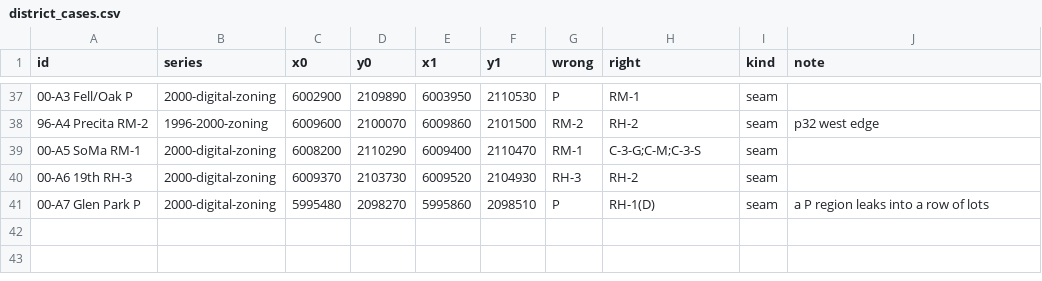
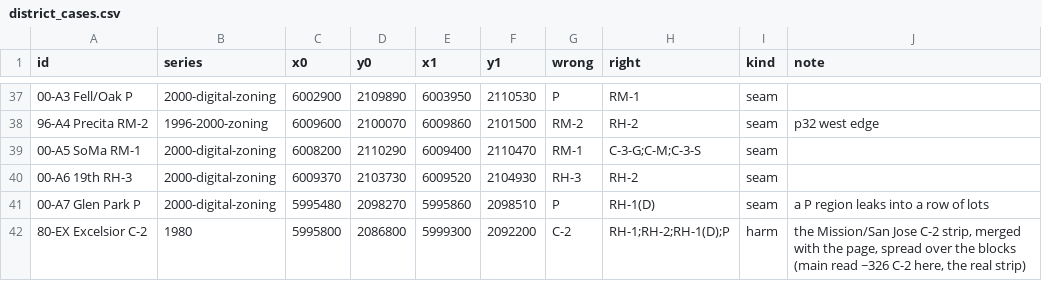
Before and after one commit to Grow-SF/sfzoning, a CSV file: pipeline/inputs/district_cases.csv, drawn as a sheet; only a part is shown, gaps mark what is left out.

```diff
--- a/pipeline/inputs/district_cases.csv
+++ b/pipeline/inputs/district_cases.csv
@@ -41 +41,2 @@ id,series,x0,y0,x1,y1,wrong,right,kind,note
 00-A7 Glen Park P,2000-digital-zoning,5995480,2098270,5995860,2098510,P,RH-1(D),seam,a P region leaks into a row of lots
+80-EX Excelsior C-2,1980,5995800,2086800,5999300,2092200,C-2,RH-1;RH-2;RH-1(D);P,harm,"the Mission/San Jose C-2 strip, merged with the page, spread over the blocks (main read ~326 C-2 here, the real strip)"
```
Also changed, not shown: 2 other files.
